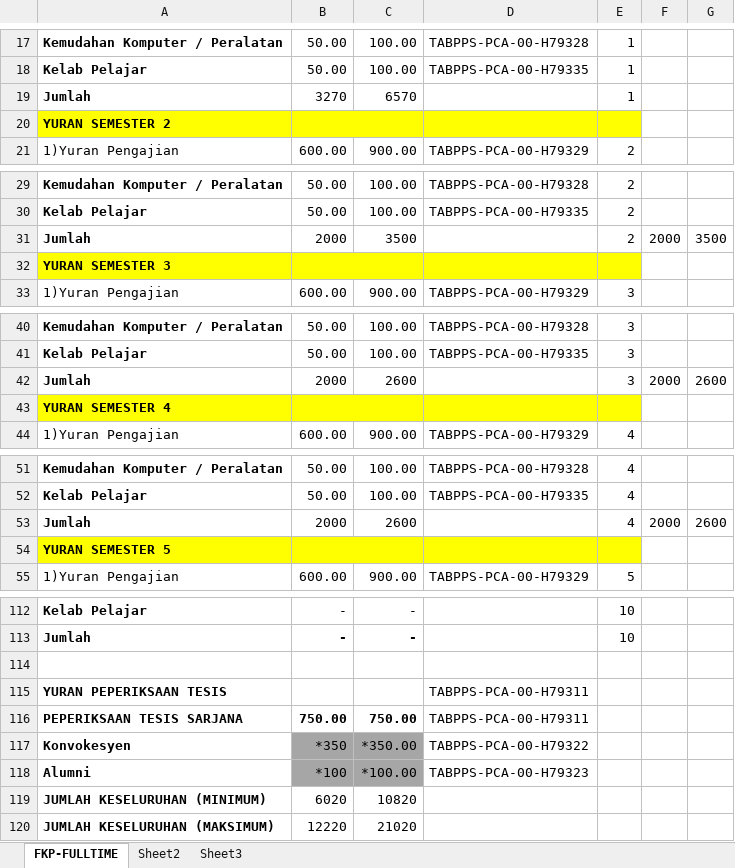
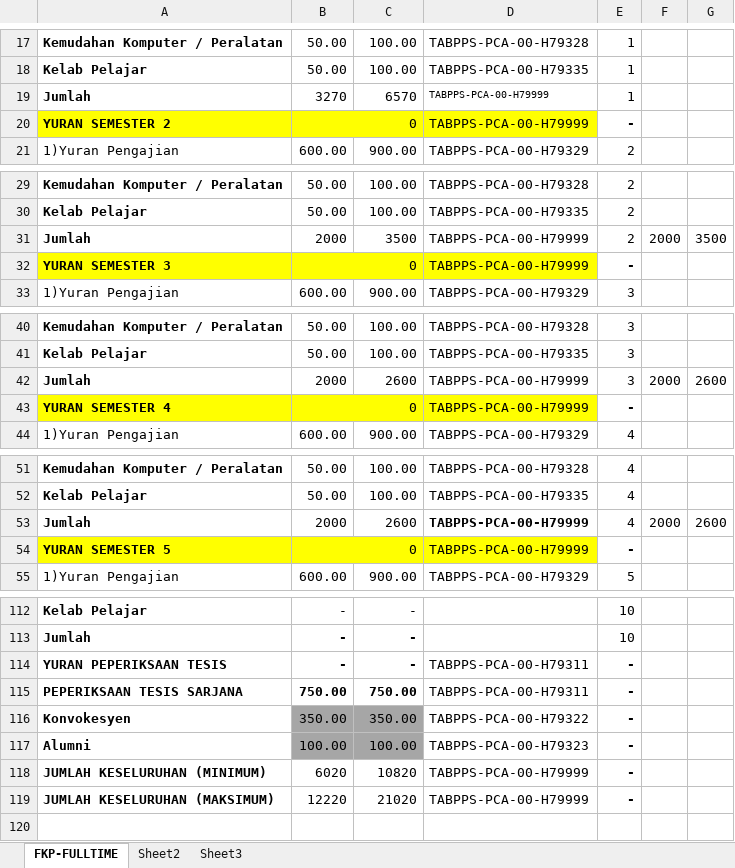
Before and after one commit to ShazwanMD/account-pams, an Excel workbook: data/src/site/cps-normalizatize table.xlsx, sheet FKP-FULLTIME, drawn as a sheet; only a part is shown, gaps mark what is left out; values as stored, in another font and other column widths than the file's, no borders; removed rows and columns are numbered as before the commit, all else as after; the diff covers the shown part only; the diff names each change by its address in the sheet, - before the commit and + after, or states it on an @@ line.

```diff
--- a/data/src/site/cps-normalizatize table.xlsx (sheet FKP-FULLTIME)
+++ b/data/src/site/cps-normalizatize table.xlsx (sheet FKP-FULLTIME)
-D19: (empty)
+D19: TABPPS-PCA-00-H79999
-row 20: YURAN SEMESTER 2
+row 20: YURAN SEMESTER 2 | 0 |  | TABPPS-PCA-00-H79999 | -
-D31: (empty)
+D31: TABPPS-PCA-00-H79999
-row 32: YURAN SEMESTER 3
+row 32: YURAN SEMESTER 3 | 0 |  | TABPPS-PCA-00-H79999 | -
-D42: (empty)
+D42: TABPPS-PCA-00-H79999
-row 43: YURAN SEMESTER 4
+row 43: YURAN SEMESTER 4 | 0 |  | TABPPS-PCA-00-H79999 | -
-D53: (empty)
+D53: TABPPS-PCA-00-H79999
-row 54: YURAN SEMESTER 5
+row 54: YURAN SEMESTER 5 | 0 |  | TABPPS-PCA-00-H79999 | -
-row 114: (empty)
-B114: (empty)
+B114: -
-C114: (empty)
+C114: -
-E114:E119: (empty)
+E114:E119: -
-B116: *350
+B116: 350.00
-C116: *350.00
+C116: 350.00
-B117: *100
+B117: 100.00
-C117: *100.00
+C117: 100.00
-D118:D119: (empty)
+D118:D119: TABPPS-PCA-00-H79999
```
Also changed, not shown: 1 added row, 1 removed row, 11 edited cells and cell formats elsewhere in this sheet, formulas that keep their value, data/src/site/DATA CPS/FKP-PHD-0001-CHRT-201720181.xlsx, data/src/site/DATA STUDENT CPS 2017 .xlsx, 17 other files.
